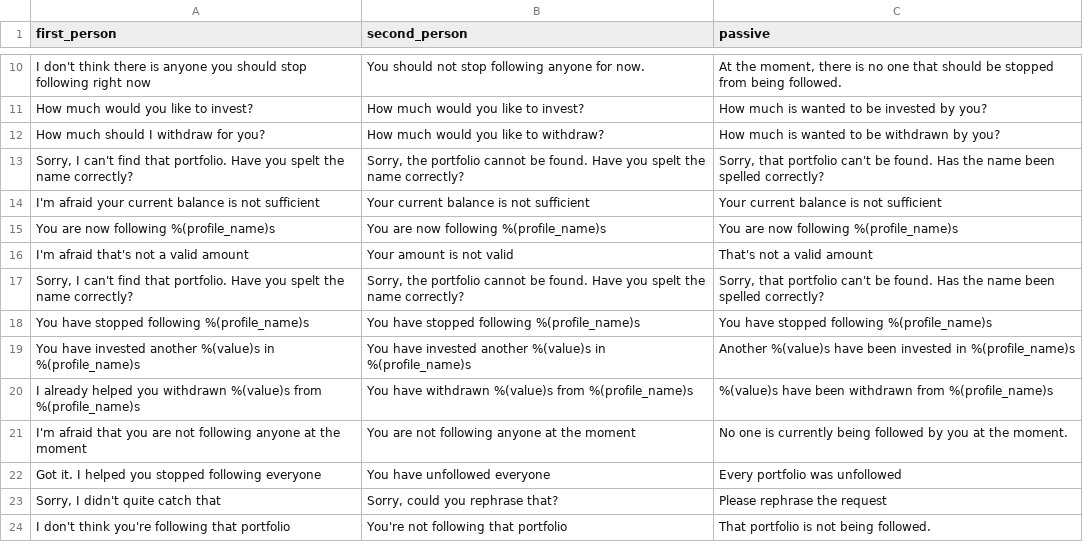
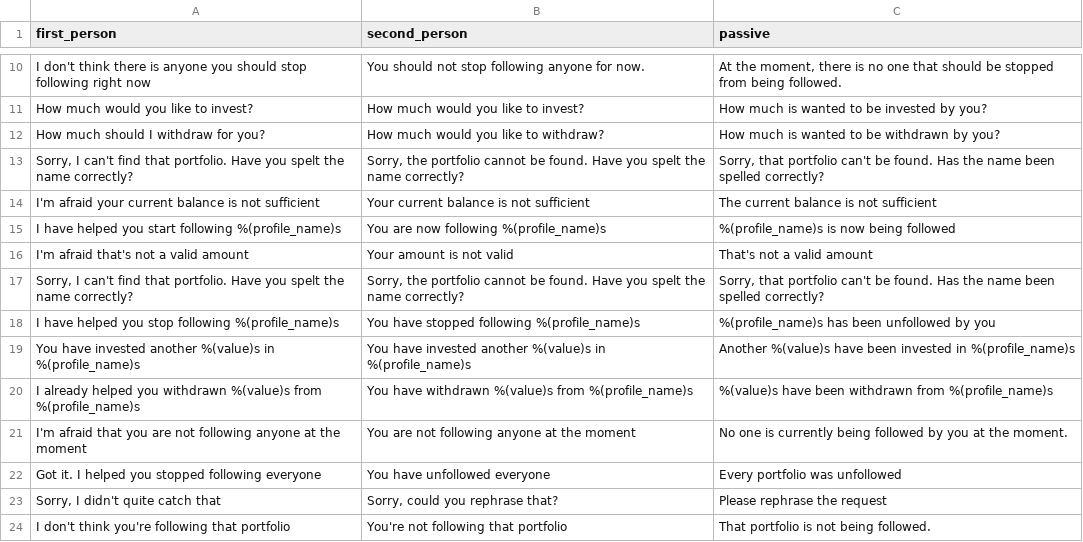
Before and after one commit to ecostanza/SocialTradingChatbot, a CSV file: rasachat/responses_test.csv, drawn as a sheet; only a part is shown, gaps mark what is left out.

Commit message:
changed some responses to meet the condition

```diff
--- a/rasachat/responses_test.csv
+++ b/rasachat/responses_test.csv
@@ -13,7 +13,7 @@ first_person,second_person,passive
 "Sorry, I can't find that portfolio. Have you spelt the name correctly?","Sorry, the portfolio cannot be found. Have you spelt the name correctly?","Sorry, that portfolio can't be found. Has the name been spelled correctly?"
-"I'm afraid your current balance is not sufficient","Your current balance is not sufficient","Your current balance is not sufficient"
-"You are now following %(profile_name)s","You are now following %(profile_name)s","You are now following %(profile_name)s"
+"I'm afraid your current balance is not sufficient","Your current balance is not sufficient","The current balance is not sufficient"
+"I have helped you start following %(profile_name)s","You are now following %(profile_name)s","%(profile_name)s is now being followed"
 "I'm afraid that's not a valid amount","Your amount is not valid","That's not a valid amount"
 "Sorry, I can't find that portfolio. Have you spelt the name correctly?","Sorry, the portfolio cannot be found. Have you spelt the name correctly?","Sorry, that portfolio can't be found. Has the name been spelled correctly?"
-"You have stopped following %(profile_name)s","You have stopped following %(profile_name)s","You have stopped following %(profile_name)s"
+"I have helped you stop following %(profile_name)s","You have stopped following %(profile_name)s","%(profile_name)s has been unfollowed by you"
 "You have invested another %(value)s in %(profile_name)s","You have invested another %(value)s in %(profile_name)s","Another %(value)s have been invested in %(profile_name)s"
```
Also changed, not shown: 1 other file.
